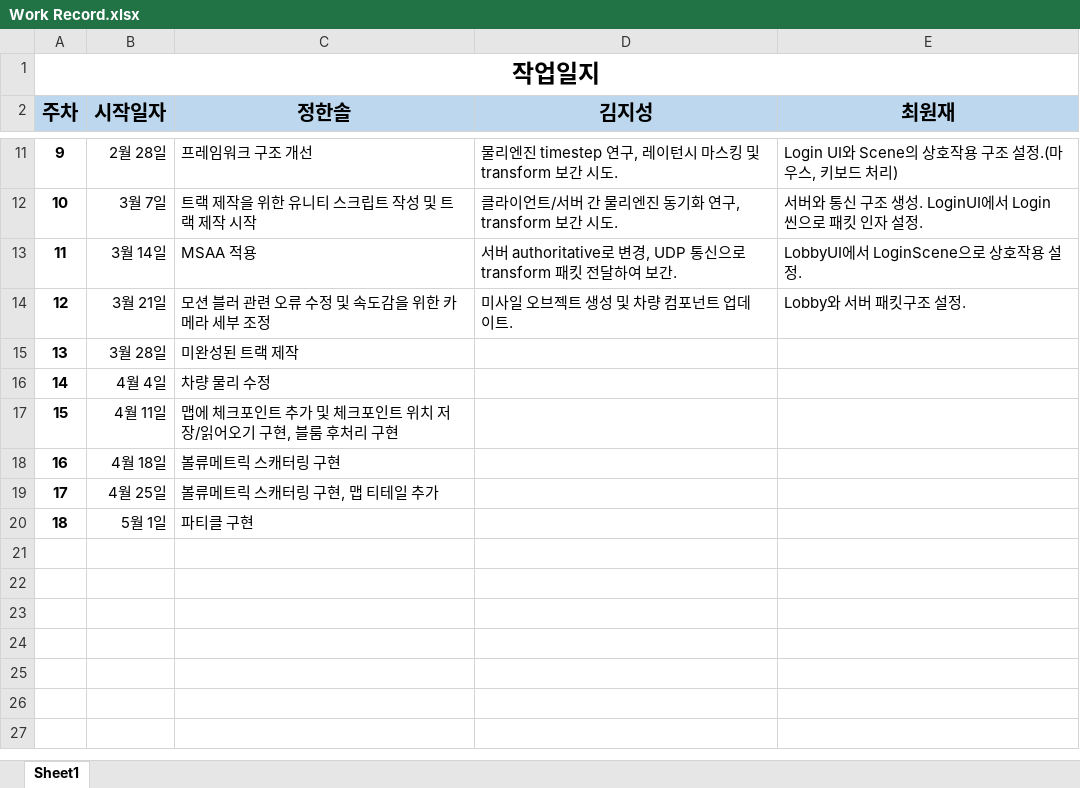
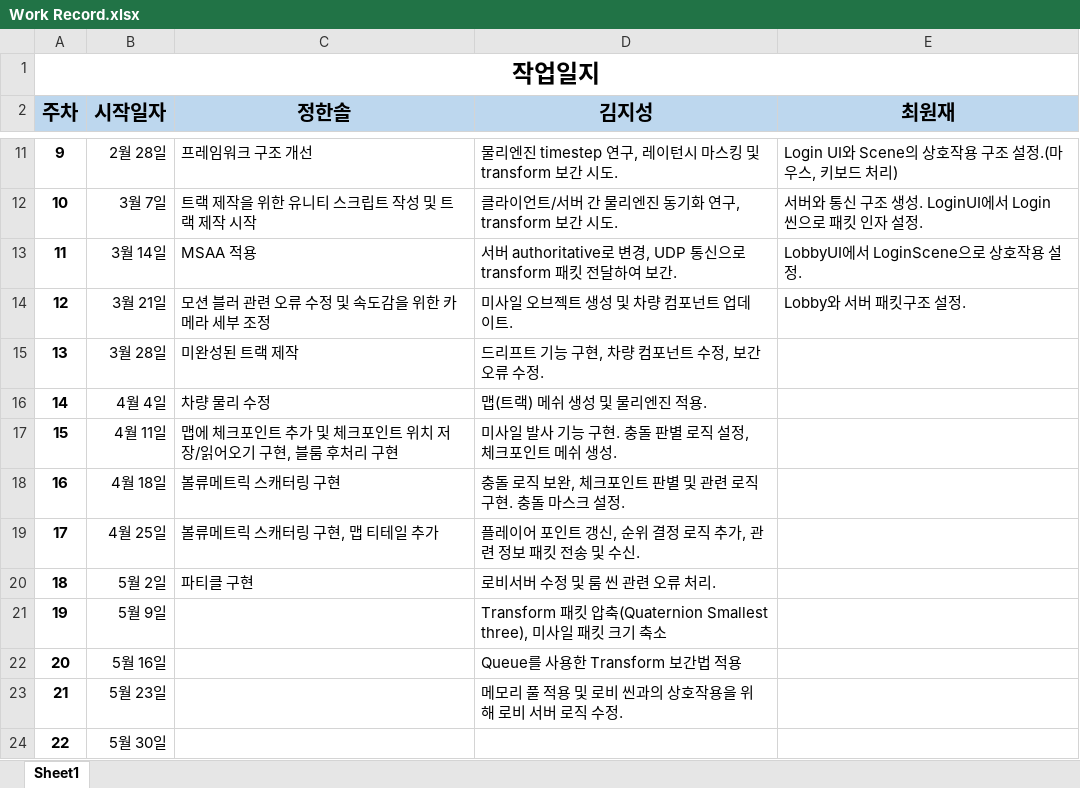
Before and after one commit to Tomson0119/Dynamic-Formula, an Excel workbook: Work Record.xlsx, sheet Sheet1, drawn as a sheet; only a part is shown, gaps mark what is left out; values as stored, in another font and other column widths than the file's, no borders; removed rows and columns are numbered as before the commit, all else as after; the diff names each change by its address in the sheet, - before the commit and + after, or states it on an @@ line.

Commit message:
작업일지 수정

```diff
--- a/Work Record.xlsx (sheet Sheet1)
+++ b/Work Record.xlsx (sheet Sheet1)
-D15 (김지성): (empty)
+D15 (김지성): 드리프트 기능 구현, 차량 컴포넌트 수정, 보간 오류 수정.
-D16 (김지성): (empty)
+D16 (김지성): 맵(트랙) 메쉬 생성 및 물리엔진 적용.
-D17 (김지성): (empty)
+D17 (김지성): 미사일 발사 기능 구현. 충돌 판별 로직 설정, 체크포인트 메쉬 생성.
-D18 (김지성): (empty)
+D18 (김지성): 충돌 로직 보완, 체크포인트 판별 및 관련 로직 구현. 충돌 마스크 설정.
-D19 (김지성): (empty)
+D19 (김지성): 플레이어 포인트 갱신, 순위 결정 로직 추가, 관련 정보 패킷 전송 및 수신.
-row 20: 18 | 5월 1일 | 파티클 구현
+row 20: 18 | 5월 2일 | 파티클 구현 | 로비서버 수정 및 룸 씬 관련 오류 처리.
+row 21: 19 | 5월 9일 |  | Transform 패킷 압축(Quaternion Smallest three), 미사일 패킷 크기 축소
+row 22: 20 | 5월 16일 |  | Queue를 사용한 Transform 보간법 적용
+row 23: 21 | 5월 23일 |  | 메모리 풀 적용 및 로비 씬과의 상호작용을 위해 로비 서버 로직 수정.
+row 24: 22 | 5월 30일
```
